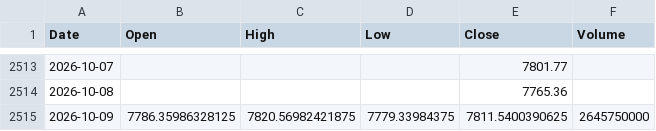
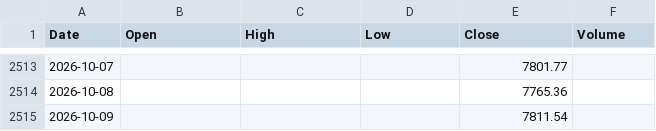
Before and after one commit to marthavshelton-sys/fnam-debt-monitor, a CSV file: tools/oracle/data/prices_spx_daily.csv, drawn as a sheet; only a part is shown, gaps mark what is left out.

```diff
--- a/tools/oracle/data/prices_spx_daily.csv
+++ b/tools/oracle/data/prices_spx_daily.csv
@@ -2514,2 +2514,2 @@ Date,Open,High,Low,Close,Volume
 2026-10-08,,,,7765.36,
-2026-10-09,7786.35986328125,7820.56982421875,7779.33984375,7811.5400390625,2645750000
+2026-10-09,,,,7811.54,
```
Also changed, not shown: tools/oracle/data/prices_orcl_daily.csv, 30 other files.
